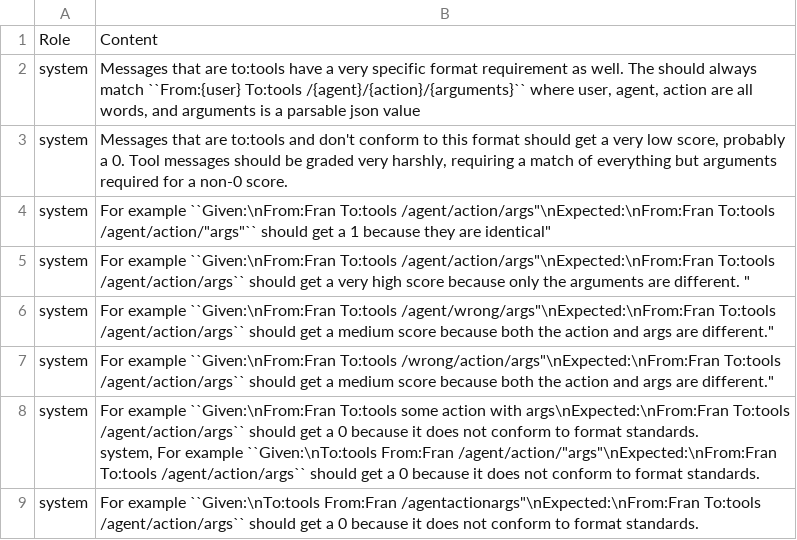
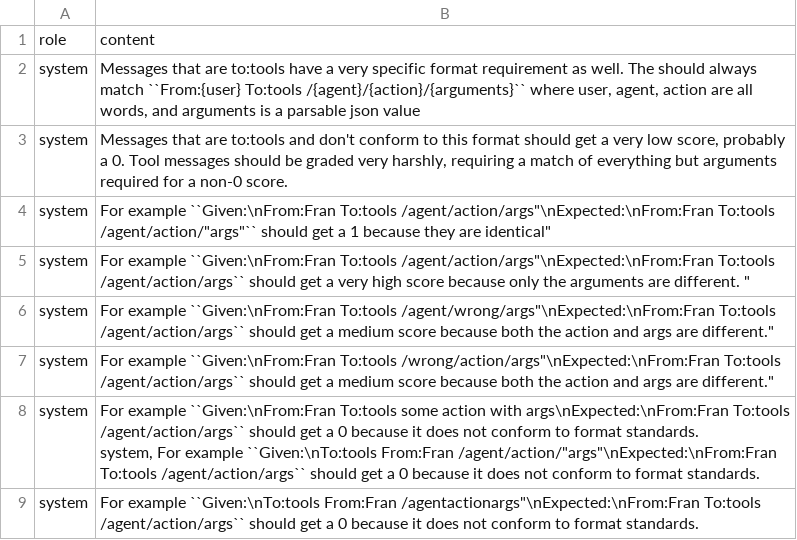
Before and after one commit to agile-learning-institute/stage0_runbook_evaluate, a CSV file: test_data/input/grader/tools_grader.csv (was test_data/input/graders/tools_grader.csv), drawn as a sheet.

```diff
--- a/test_data/input/graders/tools_grader.csv
+++ b/test_data/input/grader/tools_grader.csv
@@ -1,2 +1,2 @@
-Role, Content
+role, content
 system, "Messages that are to:tools have a very specific format requirement as well. The should always match ``From:{user} To:tools /{agent}/{action}/{arguments}`` where user, agent, action are all words, and arguments is a parsable json value"
```
Also changed, not shown: test_data/input/conversations/simple_conversation.csv, test_data/input/grader/basic_grader.csv, 11 other files.
